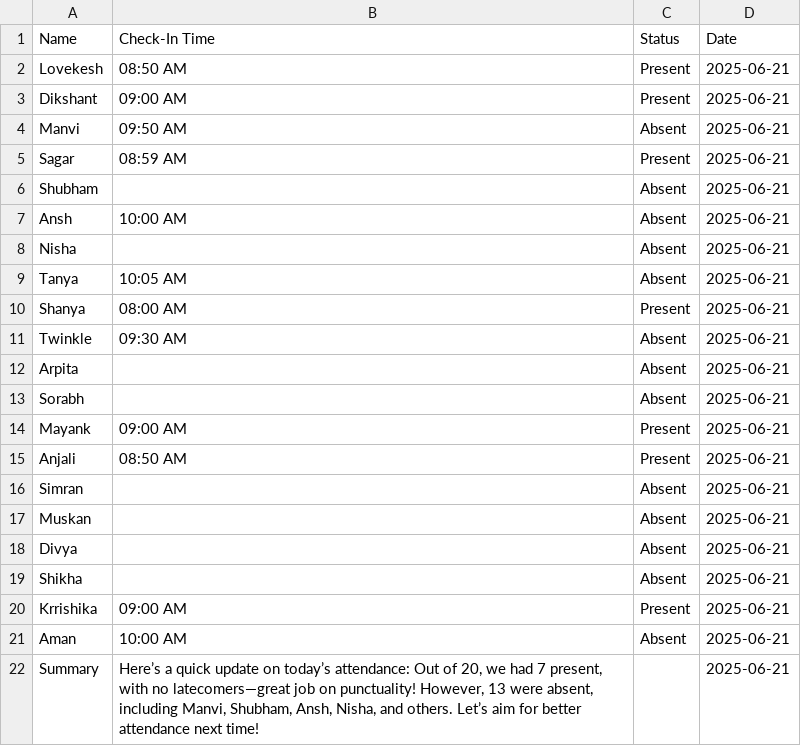
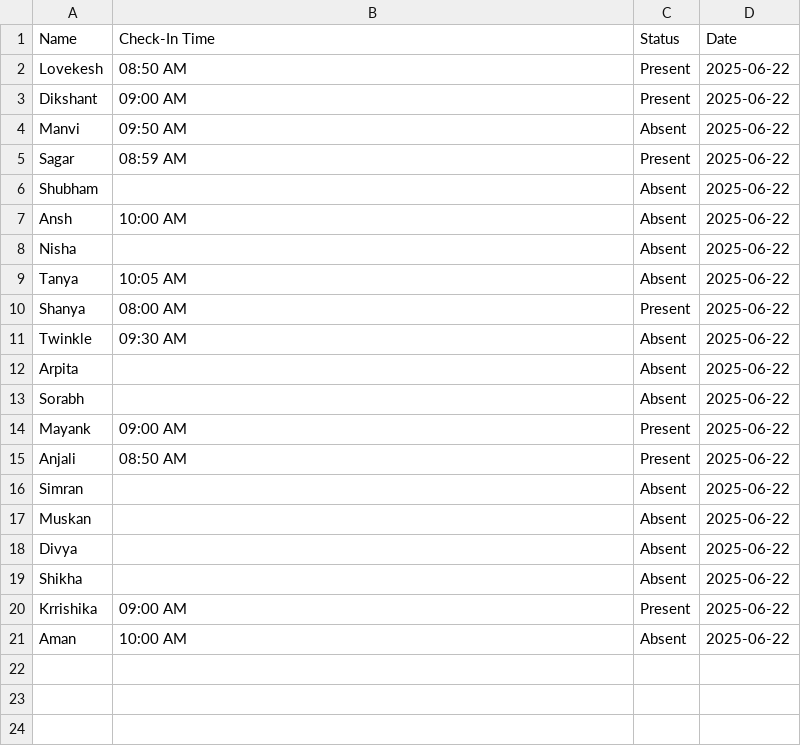
Before and after one commit to Lovekesh07/lovekesh-attendance-agent, a CSV file: output.csv, drawn as a sheet.

Commit message:
Update output.csv

```diff
--- a/output.csv
+++ b/output.csv
@@ -1,22 +1,21 @@
 Name,Check-In Time,Status,Date
-Lovekesh,08:50 AM,Present,2025-06-21
-Dikshant,09:00 AM,Present,2025-06-21
-Manvi,09:50 AM,Absent,2025-06-21
-Sagar,08:59 AM,Present,2025-06-21
-Shubham,,Absent,2025-06-21
-Ansh,10:00 AM,Absent,2025-06-21
-Nisha,,Absent,2025-06-21
-Tanya,10:05 AM,Absent,2025-06-21
-Shanya,08:00 AM,Present,2025-06-21
-Twinkle,09:30 AM,Absent,2025-06-21
-Arpita,,Absent,2025-06-21
-Sorabh,,Absent,2025-06-21
-Mayank,09:00 AM,Present,2025-06-21
-Anjali,08:50 AM,Present,2025-06-21
-Simran,,Absent,2025-06-21
-Muskan,,Absent,2025-06-21
-Divya,,Absent,2025-06-21
-Shikha,,Absent,2025-06-21
-Krrishika,09:00 AM,Present,2025-06-21
-Aman,10:00 AM,Absent,2025-06-21
-Summary,"Here’s a quick update on today’s attendance: Out of 20, we had 7 present, with no latecomers—great job on punctuality! However, 13 were absent, including Manvi, Shubham, Ansh, Nisha, and others. Let’s aim for better attendance next time!",,2025-06-21
+Lovekesh,08:50 AM,Present,2025-06-22
+Dikshant,09:00 AM,Present,2025-06-22
+Manvi,09:50 AM,Absent,2025-06-22
+Sagar,08:59 AM,Present,2025-06-22
+Shubham,,Absent,2025-06-22
+Ansh,10:00 AM,Absent,2025-06-22
+Nisha,,Absent,2025-06-22
+Tanya,10:05 AM,Absent,2025-06-22
+Shanya,08:00 AM,Present,2025-06-22
+Twinkle,09:30 AM,Absent,2025-06-22
+Arpita,,Absent,2025-06-22
+Sorabh,,Absent,2025-06-22
+Mayank,09:00 AM,Present,2025-06-22
+Anjali,08:50 AM,Present,2025-06-22
+Simran,,Absent,2025-06-22
+Muskan,,Absent,2025-06-22
+Divya,,Absent,2025-06-22
+Shikha,,Absent,2025-06-22
+Krrishika,09:00 AM,Present,2025-06-22
+Aman,10:00 AM,Absent,2025-06-22
```
